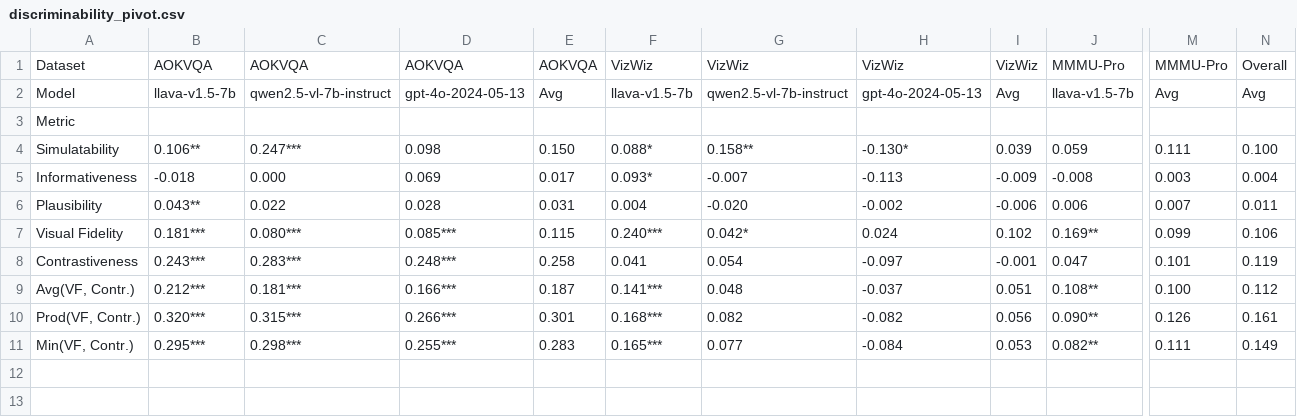
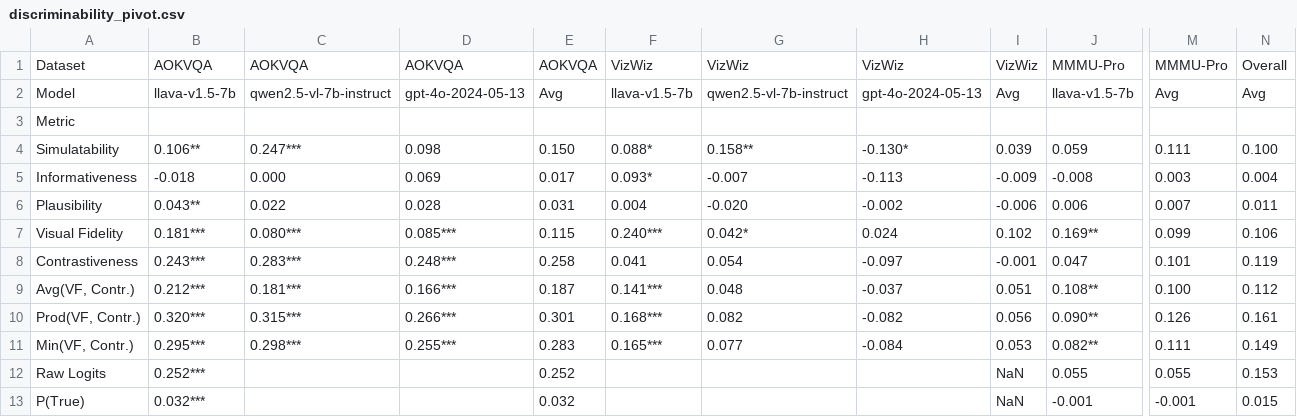
Before and after one commit to dill-lab/vlm-quality-scores, a CSV file: ece_analysis_results/discriminability_pivot.csv, drawn as a sheet; only a part is shown, gaps mark what is left out; rows hold the shown columns only; the diff names each change by its address in the sheet, - before the commit and + after, or states it on an @@ line.

```diff
--- a/ece_analysis_results/discriminability_pivot.csv
+++ b/ece_analysis_results/discriminability_pivot.csv
+row 12: Raw Logits | 0.252*** |  |  | 0.252 |  |  |  | NaN | 0.055 | 0.055 | 0.153
+row 13: P(True) | 0.032*** |  |  | 0.032 |  |  |  | NaN | -0.001 | -0.001 | 0.015
```
Also changed, not shown: ece_analysis_results/ece_discriminability_raw.csv, ece_analysis_results/ece_pivot.csv, 6 other files.
